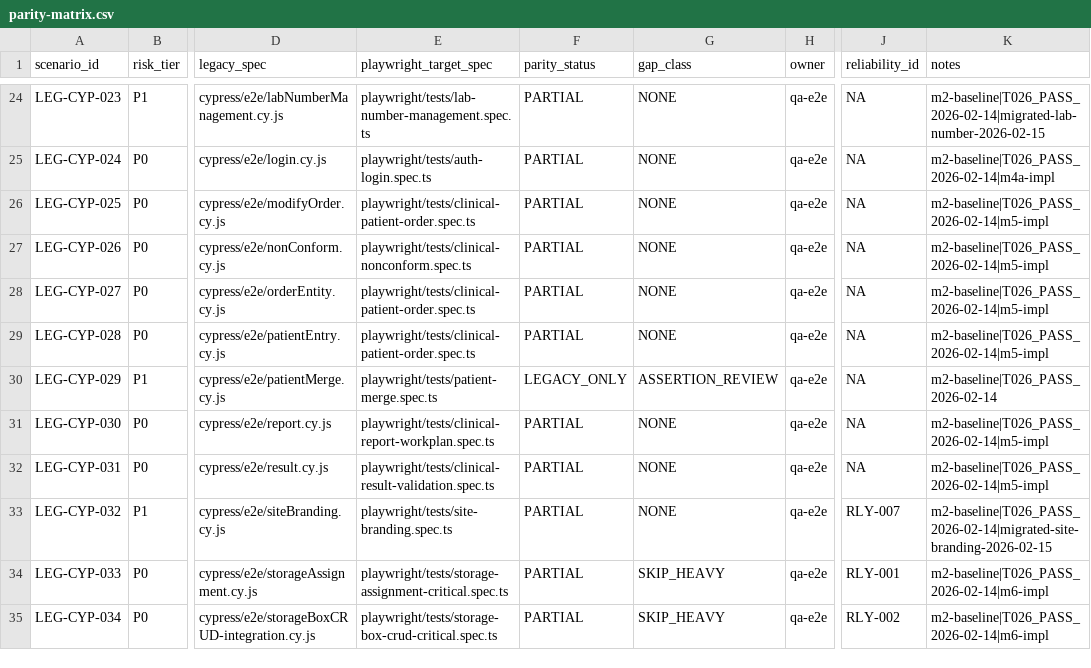
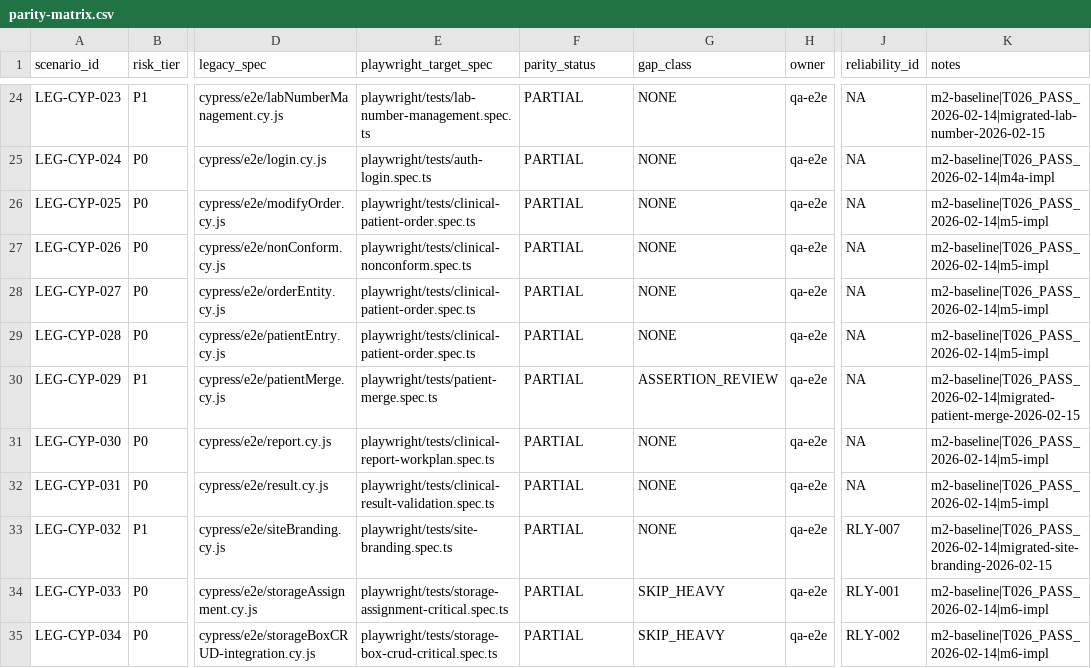
Before and after one commit to DIGI-UW/OpenELIS-Global-2, a CSV file: specs/201-e2e-playwright-risk-parity/parity-matrix.csv, drawn as a sheet; only a part is shown, gaps mark what is left out; the diff names each change by its address in the sheet, - before the commit and + after, or states it on an @@ line.

```diff
--- a/specs/201-e2e-playwright-risk-parity/parity-matrix.csv
+++ b/specs/201-e2e-playwright-risk-parity/parity-matrix.csv
-F30 (parity_status): LEGACY_ONLY
+F30 (parity_status): PARTIAL
-K30 (notes): m2-baseline|T026_PASS_2026-02-14
+K30 (notes): m2-baseline|T026_PASS_2026-02-14|migrated-patient-merge-2026-02-15
```
Also changed, not shown: 1 other file.
